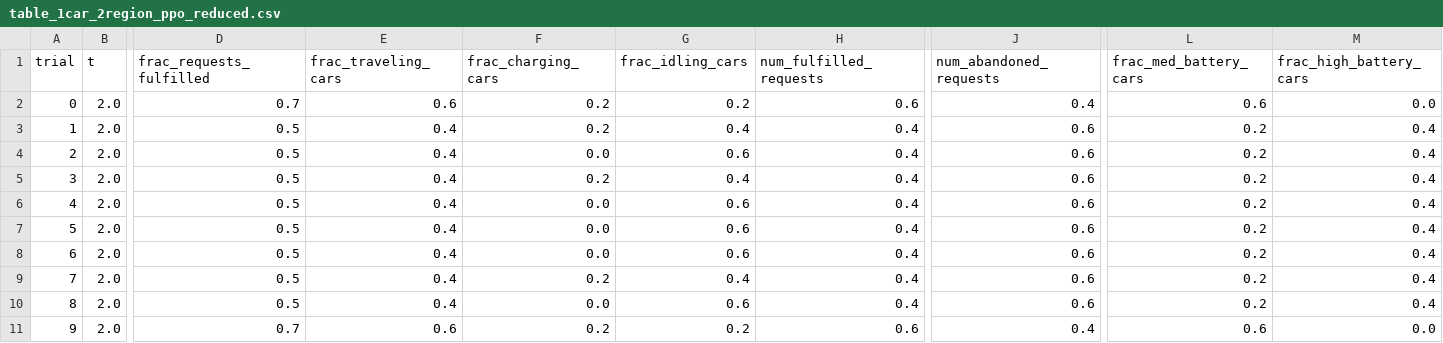
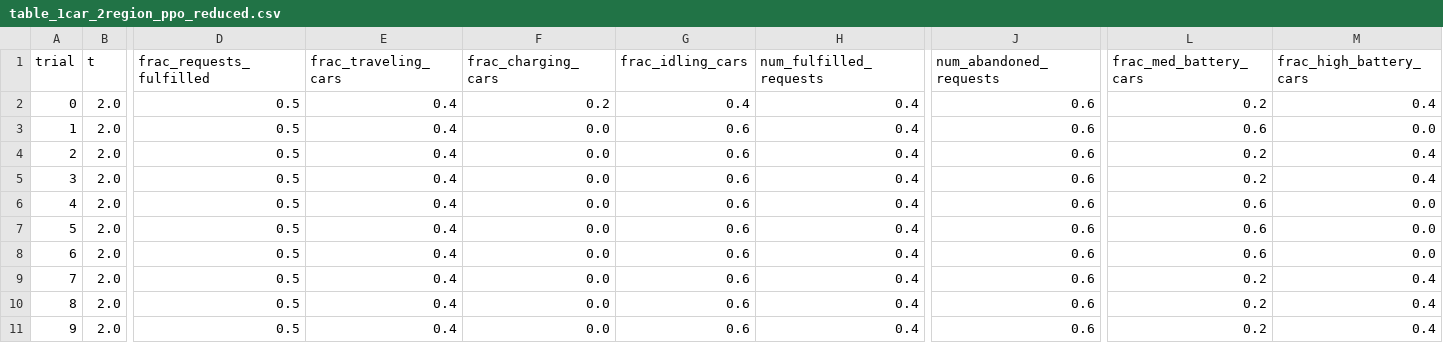
Before and after one commit to zhangz73/ride-sharing-pipeline, a CSV file: Tables/table_1car_2region_ppo_reduced.csv, drawn as a sheet; only a part is shown, gaps mark what is left out; the diff names each change by its address in the sheet, - before the commit and + after, or states it on an @@ line.

```diff
--- a/Tables/table_1car_2region_ppo_reduced.csv
+++ b/Tables/table_1car_2region_ppo_reduced.csv
-D2 (frac_requests_fulfilled): 0.7
+D2 (frac_requests_fulfilled): 0.5
-E2 (frac_traveling_cars): 0.6
+E2 (frac_traveling_cars): 0.4
-G2 (frac_idling_cars): 0.2
+G2 (frac_idling_cars): 0.4
-H2 (num_fulfilled_requests): 0.6
+H2 (num_fulfilled_requests): 0.4
-J2 (num_abandoned_requests): 0.4
+J2 (num_abandoned_requests): 0.6
-L2 (frac_med_battery_cars): 0.6
+L2 (frac_med_battery_cars): 0.2
-M2 (frac_high_battery_cars): 0.0
+M2 (frac_high_battery_cars): 0.4
-F3 (frac_charging_cars): 0.2
+F3 (frac_charging_cars): 0.0
-G3 (frac_idling_cars): 0.4
+G3 (frac_idling_cars): 0.6
-L3 (frac_med_battery_cars): 0.2
+L3 (frac_med_battery_cars): 0.6
-M3 (frac_high_battery_cars): 0.4
+M3 (frac_high_battery_cars): 0.0
-F5 (frac_charging_cars): 0.2
+F5 (frac_charging_cars): 0.0
-G5 (frac_idling_cars): 0.4
+G5 (frac_idling_cars): 0.6
-L6:L8 (frac_med_battery_cars): 0.2
+L6:L8 (frac_med_battery_cars): 0.6
-M6:M8 (frac_high_battery_cars): 0.4
+M6:M8 (frac_high_battery_cars): 0.0
-F9 (frac_charging_cars): 0.2
+F9 (frac_charging_cars): 0.0
-G9 (frac_idling_cars): 0.4
+G9 (frac_idling_cars): 0.6
-D11 (frac_requests_fulfilled): 0.7
+D11 (frac_requests_fulfilled): 0.5
-E11 (frac_traveling_cars): 0.6
+E11 (frac_traveling_cars): 0.4
-F11 (frac_charging_cars): 0.2
+F11 (frac_charging_cars): 0.0
-G11 (frac_idling_cars): 0.2
+G11 (frac_idling_cars): 0.6
-H11 (num_fulfilled_requests): 0.6
+H11 (num_fulfilled_requests): 0.4
-J11 (num_abandoned_requests): 0.4
+J11 (num_abandoned_requests): 0.6
-L11 (frac_med_battery_cars): 0.6
+L11 (frac_med_battery_cars): 0.2
-M11 (frac_high_battery_cars): 0.0
+M11 (frac_high_battery_cars): 0.4
```
Also changed, not shown: Tables/table_1car_2region_ppo_full.csv, 26 other files.
